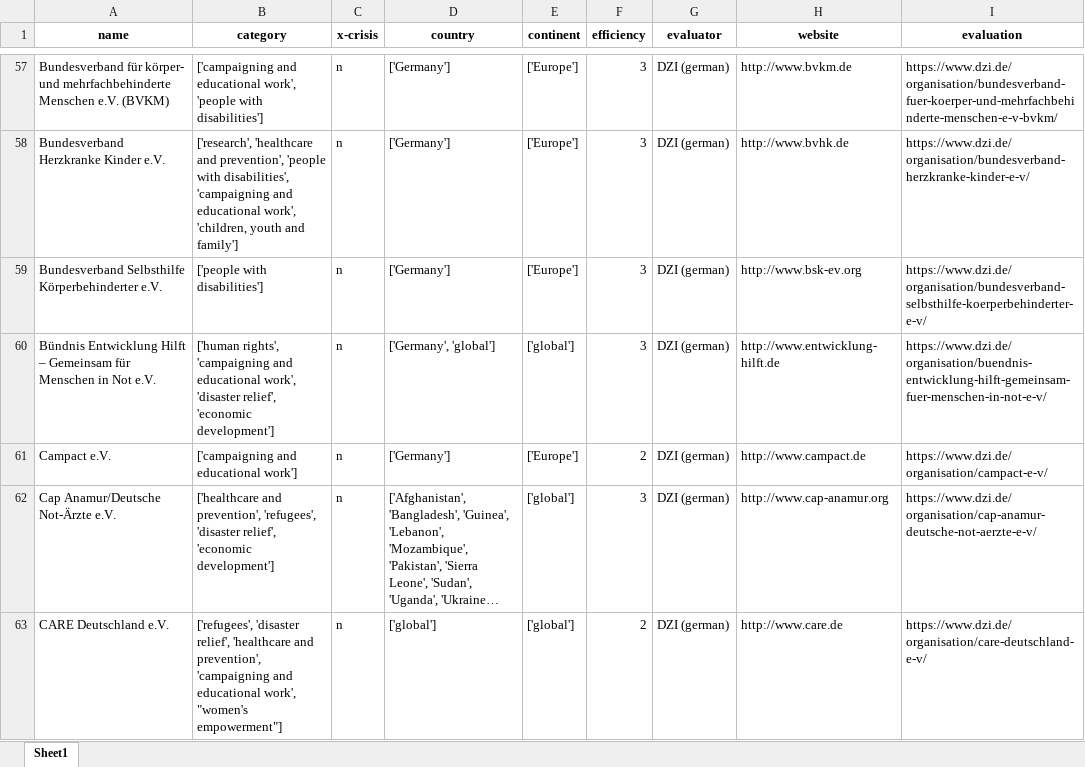
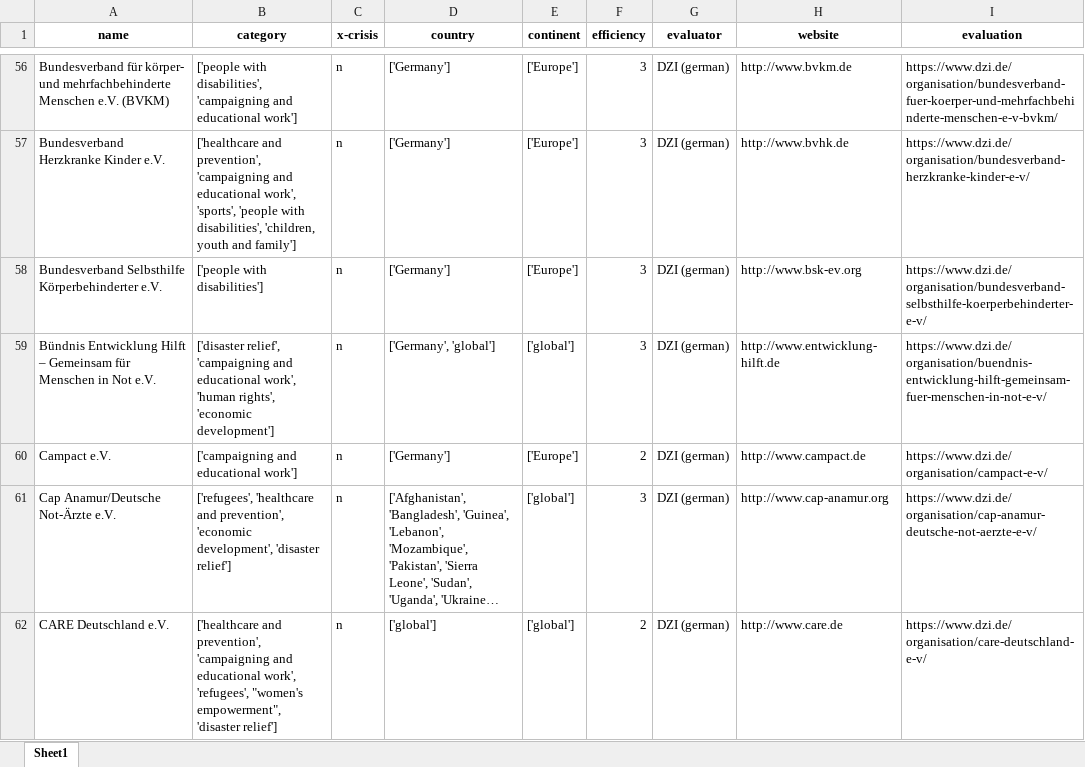
Before and after one commit to stonehenge0/Open_Sourcerers, an Excel workbook: data/final_DZI.xlsx, sheet Sheet1, drawn as a sheet; only a part is shown, gaps mark what is left out; long unchanged cells end in …; values as stored, in another font and other column widths than the file's, no borders; addresses are those after the commit; the diff covers the shown part only; the diff names each change by its address in the sheet, - before the commit and + after, or states it on an @@ line.

```diff
--- a/data/final_DZI.xlsx (sheet Sheet1)
+++ b/data/final_DZI.xlsx (sheet Sheet1)
-B56 (category): ['campaigning and educational work', 'people with disabilities']
+B56 (category): ['people with disabilities', 'campaigning and educational work']
-B57 (category): ['research', 'healthcare and prevention', 'people with disabilities', 'campaigning and educational work', 'children, youth…
+B57 (category): ['healthcare and prevention', 'campaigning and educational work', 'sports', 'people with disabilities', 'children, youth…
-B59 (category): ['human rights', 'campaigning and educational work', 'disaster relief', 'economic development']
+B59 (category): ['disaster relief', 'campaigning and educational work', 'human rights', 'economic development']
-B61 (category): ['healthcare and prevention', 'refugees', 'disaster relief', 'economic development']
+B61 (category): ['refugees', 'healthcare and prevention', 'economic development', 'disaster relief']
-B62 (category): ['refugees', 'disaster relief', 'healthcare and prevention', 'campaigning and educational work', "women's empowerment"]
+B62 (category): ['healthcare and prevention', 'campaigning and educational work', 'refugees', "women's empowerment", 'disaster relief']
```
Also changed, not shown: 1 removed row and 274 edited cells elsewhere in this sheet.
